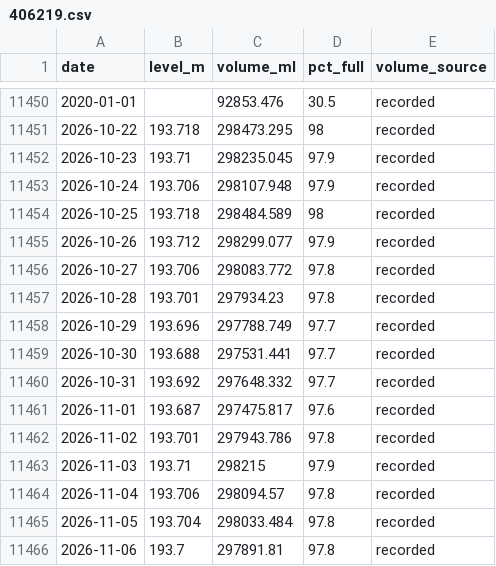
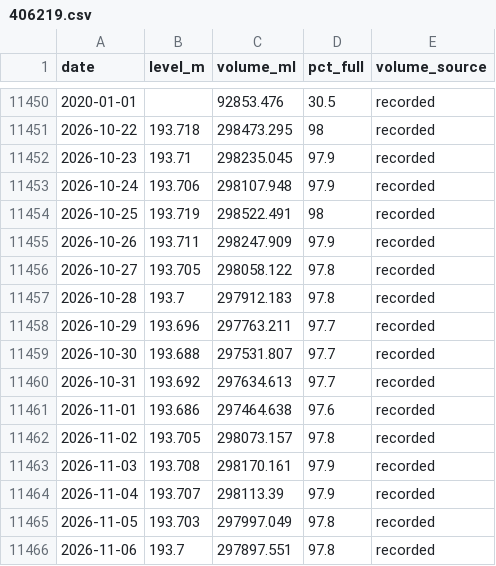
Before and after one commit to JLA92-bit/joshmakesgames-site, a CSV file: river-watch/data/storage/406219.csv, drawn as a sheet; only a part is shown, gaps mark what is left out.

```diff
--- a/river-watch/data/storage/406219.csv
+++ b/river-watch/data/storage/406219.csv
@@ -11453,14 +11453,14 @@ date,level_m,volume_ml,pct_full,volume_source
 2026-10-24,193.706,298107.948,97.9,recorded
-2026-10-25,193.718,298484.589,98,recorded
-2026-10-26,193.712,298299.077,97.9,recorded
-2026-10-27,193.706,298083.772,97.8,recorded
-2026-10-28,193.701,297934.23,97.8,recorded
-2026-10-29,193.696,297788.749,97.7,recorded
-2026-10-30,193.688,297531.441,97.7,recorded
-2026-10-31,193.692,297648.332,97.7,recorded
-2026-11-01,193.687,297475.817,97.6,recorded
-2026-11-02,193.701,297943.786,97.8,recorded
-2026-11-03,193.71,298215,97.9,recorded
-2026-11-04,193.706,298094.57,97.8,recorded
-2026-11-05,193.704,298033.484,97.8,recorded
-2026-11-06,193.7,297891.81,97.8,recorded
+2026-10-25,193.719,298522.491,98,recorded
+2026-10-26,193.711,298247.909,97.9,recorded
+2026-10-27,193.705,298058.122,97.8,recorded
+2026-10-28,193.7,297912.183,97.8,recorded
+2026-10-29,193.696,297763.211,97.7,recorded
+2026-10-30,193.688,297531.807,97.7,recorded
+2026-10-31,193.692,297634.613,97.7,recorded
+2026-11-01,193.686,297464.638,97.6,recorded
+2026-11-02,193.705,298073.157,97.8,recorded
+2026-11-03,193.708,298170.161,97.9,recorded
+2026-11-04,193.707,298113.39,97.9,recorded
+2026-11-05,193.703,297997.049,97.8,recorded
+2026-11-06,193.7,297897.551,97.8,recorded
```
Also changed, not shown: 6 other files.
